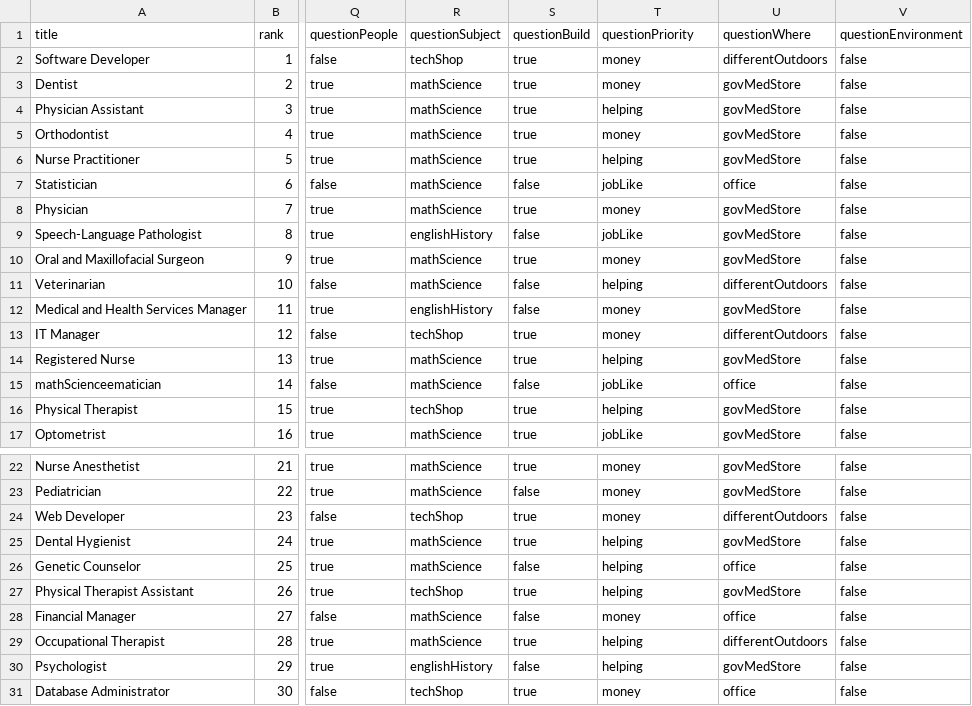
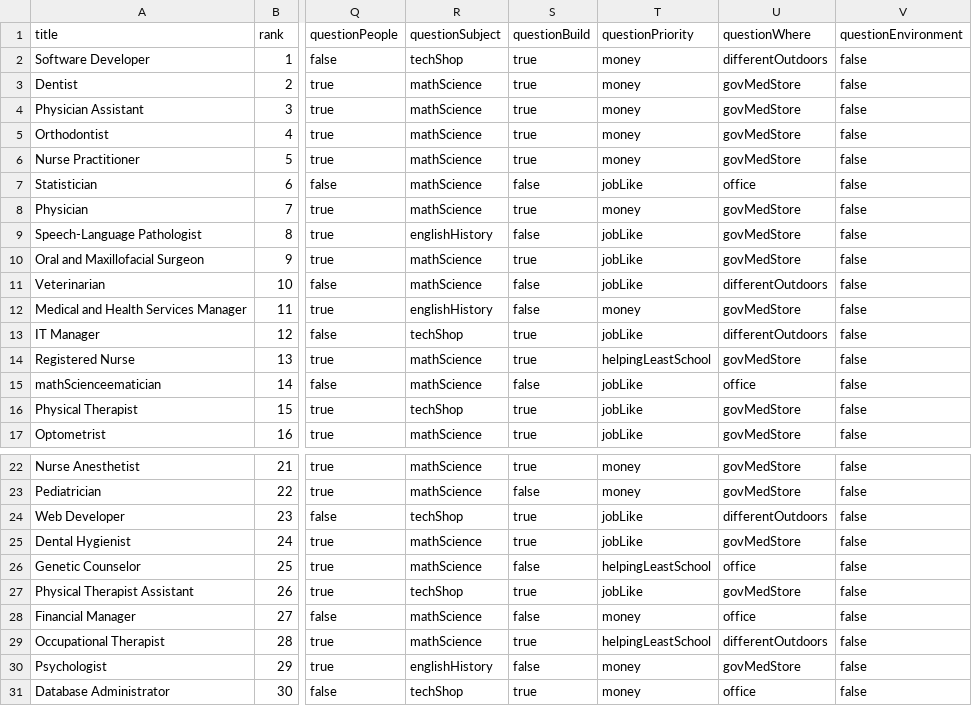
Before and after one commit to hollywoodchase/careersurvey, a CSV file: jobs.csv, drawn as a sheet; only a part is shown, gaps mark what is left out; the diff covers the shown part only; the diff names each change by its address in the sheet, - before the commit and + after, or states it on an @@ line.

Commit message:
updated questionPriority

```diff
--- a/jobs.csv
+++ b/jobs.csv
-T4 (questionPriority): helping
+T4 (questionPriority): money
-T6 (questionPriority): helping
+T6 (questionPriority): money
-T10 (questionPriority): money
+T10 (questionPriority): jobLike
-T11 (questionPriority): helping
+T11 (questionPriority): jobLike
-T13 (questionPriority): money
+T13 (questionPriority): jobLike
-T14 (questionPriority): helping
+T14 (questionPriority): helpingLeastSchool
-T16 (questionPriority): helping
+T16 (questionPriority): jobLike
-T24 (questionPriority): money
+T24 (questionPriority): jobLike
-T25 (questionPriority): helping
+T25 (questionPriority): jobLike
-T26 (questionPriority): helping
+T26 (questionPriority): helpingLeastSchool
-T27 (questionPriority): helping
+T27 (questionPriority): jobLike
-T29 (questionPriority): helping
+T29 (questionPriority): helpingLeastSchool
-T30 (questionPriority): helping
+T30 (questionPriority): money
```
Also changed, not shown: 34 edited cells elsewhere in this file, 1 other file.
